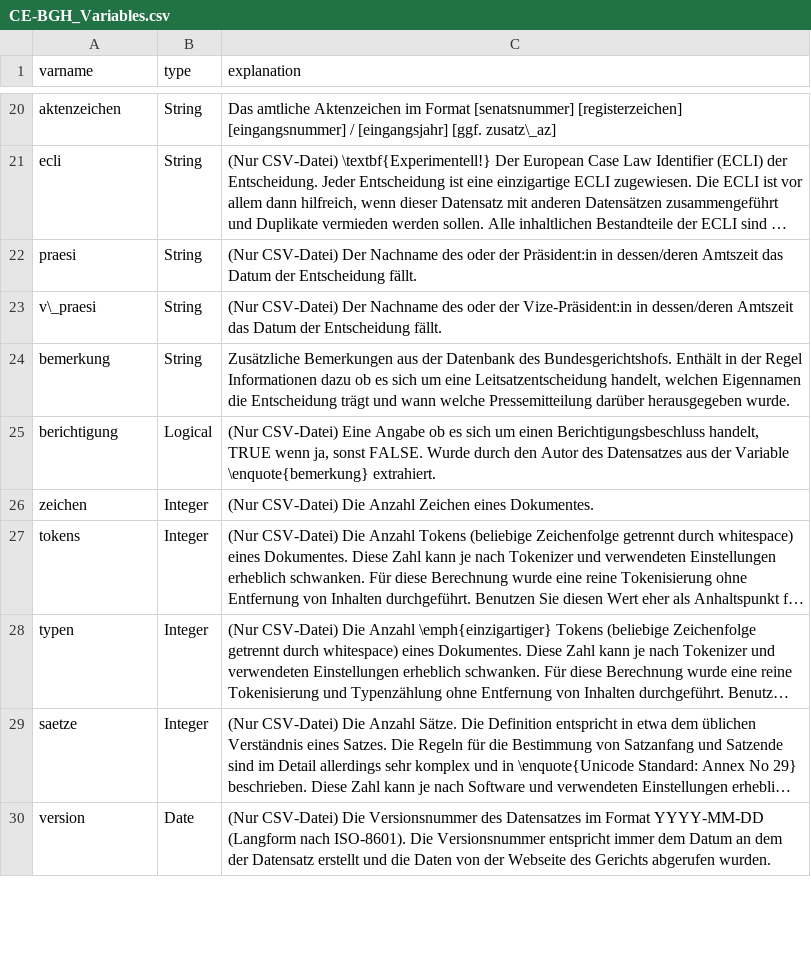
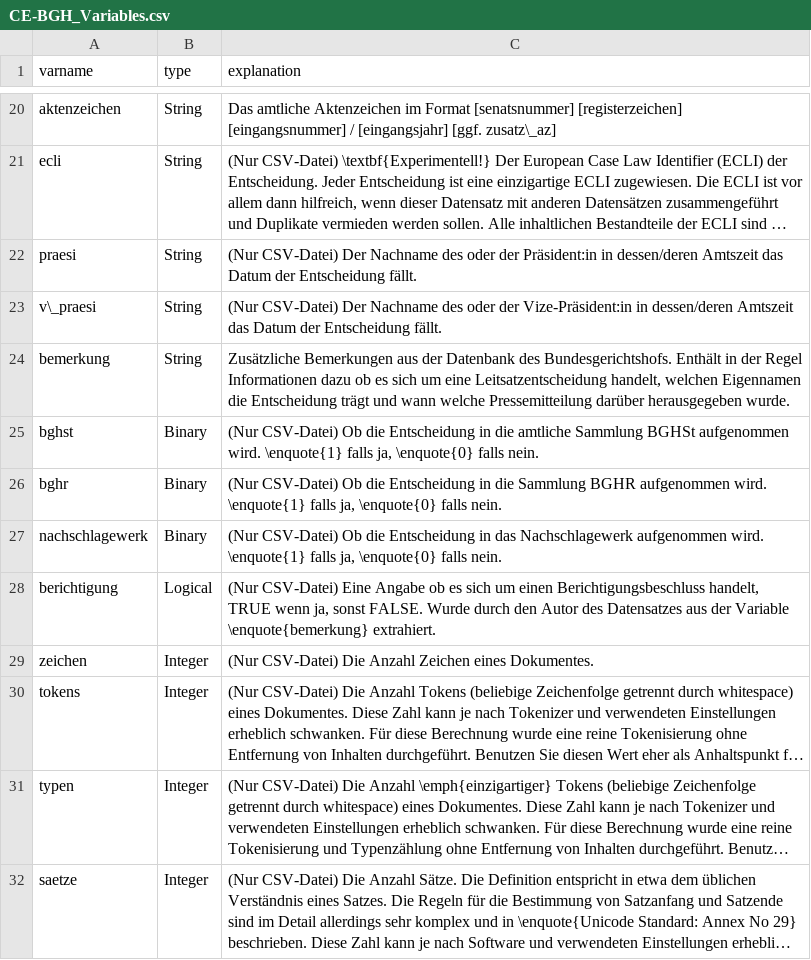
Before and after one commit to SeanFobbe/ce-bgh, a CSV file: data/CE-BGH_Variables.csv, drawn as a sheet; only a part is shown, gaps mark what is left out; the shorter side is filled out with more unchanged rows; long unchanged cells end in …; the diff names each change by its address in the sheet, - before the commit and + after, or states it on an @@ line.

Commit message:
add variables to codebook

```diff
--- a/data/CE-BGH_Variables.csv
+++ b/data/CE-BGH_Variables.csv
+row 25: bghst | Binary | (Nur CSV-Datei) Ob die Entscheidung in die amtliche Sammlung BGHSt aufgenommen wird. \enquote{1} falls ja, \enquote{0} falls nein.
+row 26: bghr | Binary | (Nur CSV-Datei) Ob die Entscheidung in die Sammlung BGHR aufgenommen wird. \enquote{1} falls ja, \enquote{0} falls nein.
+row 27: nachschlagewerk | Binary | (Nur CSV-Datei) Ob die Entscheidung in das Nachschlagewerk aufgenommen wird. \enquote{1} falls ja, \enquote{0} falls nein.
```
